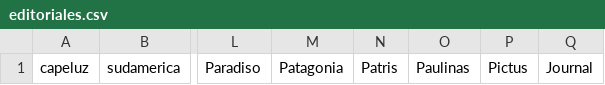
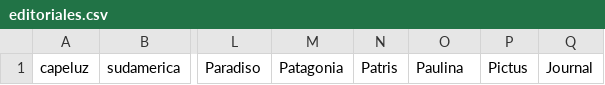
Before and after one commit to notarip/datos201101, a CSV file: Booquerio/archivos/conf/editoriales.csv, drawn as a sheet; only a part is shown, gaps mark what is left out; the diff names each change by its address in the sheet, - before the commit and + after, or states it on an @@ line.

```diff
--- a/Booquerio/archivos/conf/editoriales.csv
+++ b/Booquerio/archivos/conf/editoriales.csv
-O1: Paulinas
+O1: Paulina
```
